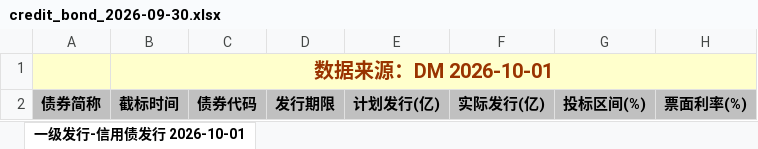
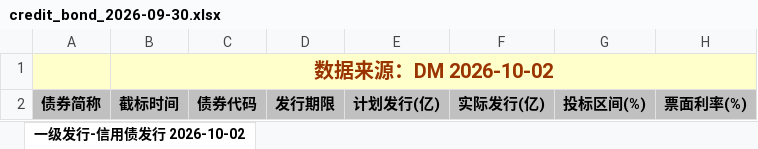
Before and after one commit to geomouse/innodealing-bond-export, an Excel workbook: data/credit_bond_2026-09-30.xlsx, sheet 一级发行-信用债发行 2026-10-02, drawn as a sheet; only a part is shown; values as stored, in another font and other column widths than the file's, no borders; charts and pictures not drawn; the diff names each change by its address in the sheet, - before the commit and + after, or states it on an @@ line.

```diff
--- a/data/credit_bond_2026-09-30.xlsx (sheet 一级发行-信用债发行 2026-10-02)
+++ b/data/credit_bond_2026-09-30.xlsx (sheet 一级发行-信用债发行 2026-10-02)
-sheet tab: 一级发行-信用债发行 2026-10-01
+sheet tab: 一级发行-信用债发行 2026-10-02
-B1: 数据来源：DM 2026-10-01
+B1: 数据来源：DM 2026-10-02
```
Also changed, not shown: data/credit_bond_2026-09-28.xlsx, data/credit_bond_2026-09-29.xlsx, 9 other files.
